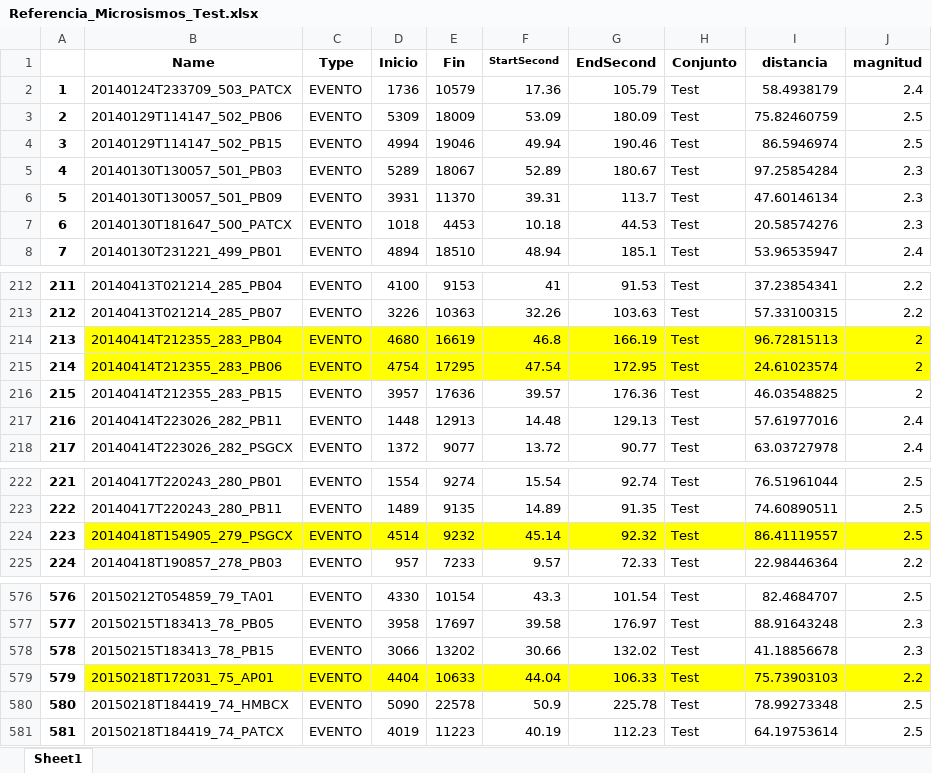
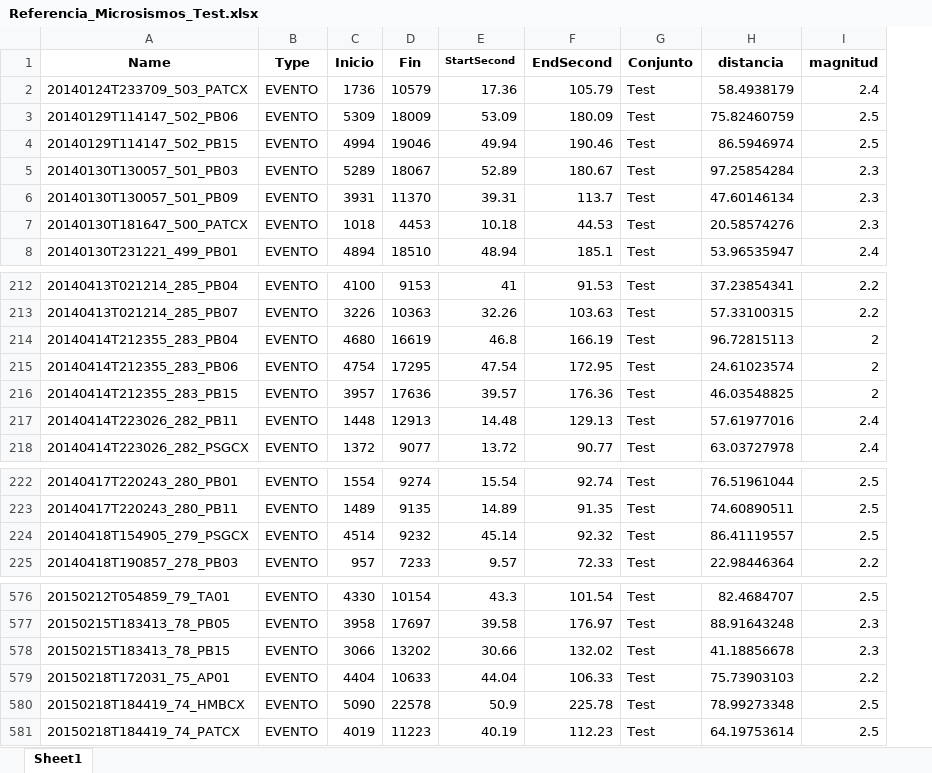
Before and after one commit to lptvUchile/DH-DM-Earthquake-detection, an Excel workbook: data/Microsismos/reference/Referencia_Microsismos_Test.xlsx, sheet Sheet1, drawn as a sheet; only a part is shown, gaps mark what is left out; values as stored, in another font and other column widths than the file's, no borders; removed rows and columns are numbered as before the commit, all else as after; the diff names each change by its address in the sheet, - before the commit and + after, or states it on an @@ line.

```diff
--- a/data/Microsismos/reference/Referencia_Microsismos_Test.xlsx (sheet Sheet1)
+++ b/data/Microsismos/reference/Referencia_Microsismos_Test.xlsx (sheet Sheet1)
-column A, rows 2-8: 1 | 2 | 3 | 4 | 5 | 6 | 7; rows 212-218: 211 | 212 | 213 | 214 | 215 | 216 | 217; rows 222-225: 221 | 222 | 223 | 224; rows 576-581: 576 | 577 | 578 | 579 | 580 | 581
-A214:I215 fill: #FFFF00
+A214:I215 fill: none
-A224:I224 fill: #FFFF00
+A224:I224 fill: none
-A579:I579 fill: #FFFF00
+A579:I579 fill: none
```
Also changed, not shown: formulas that keep their value, data/NorthChile/reference/Referencia_NorthChile_Test.xlsx, 10 other files.
